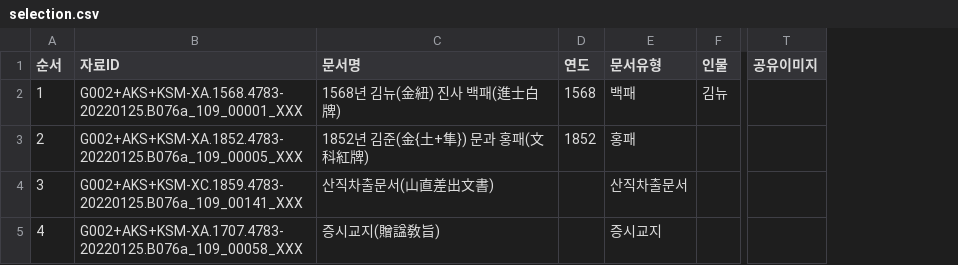
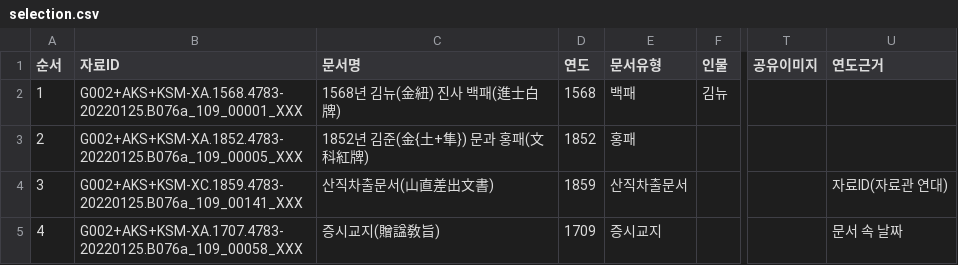
Before and after one commit to changgi/archive-tools, a CSV file: examples/jeompiljae/selection.csv, drawn as a sheet; only a part is shown, gaps mark what is left out; the diff names each change by its address in the sheet, - before the commit and + after, or states it on an @@ line.

```diff
--- a/examples/jeompiljae/selection.csv
+++ b/examples/jeompiljae/selection.csv
+column U (연도근거), rows 4-5: 자료ID(자료관 연대) | 문서 속 날짜
-D4 (연도): (empty)
+D4 (연도): 1859
-D5 (연도): (empty)
+D5 (연도): 1709
```
Also changed, not shown: examples/analysis-episodes.csv, examples/hakbong/selection.csv, 29 other files.
